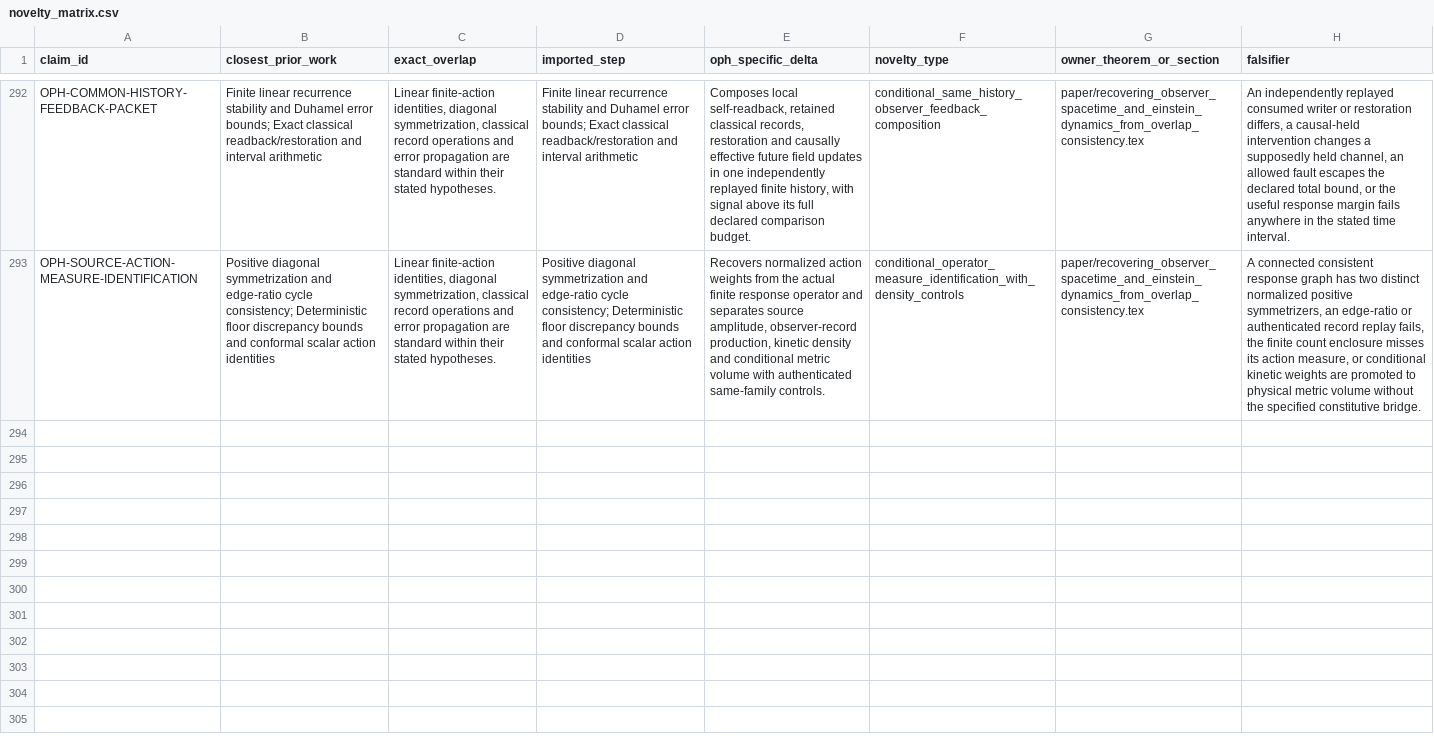
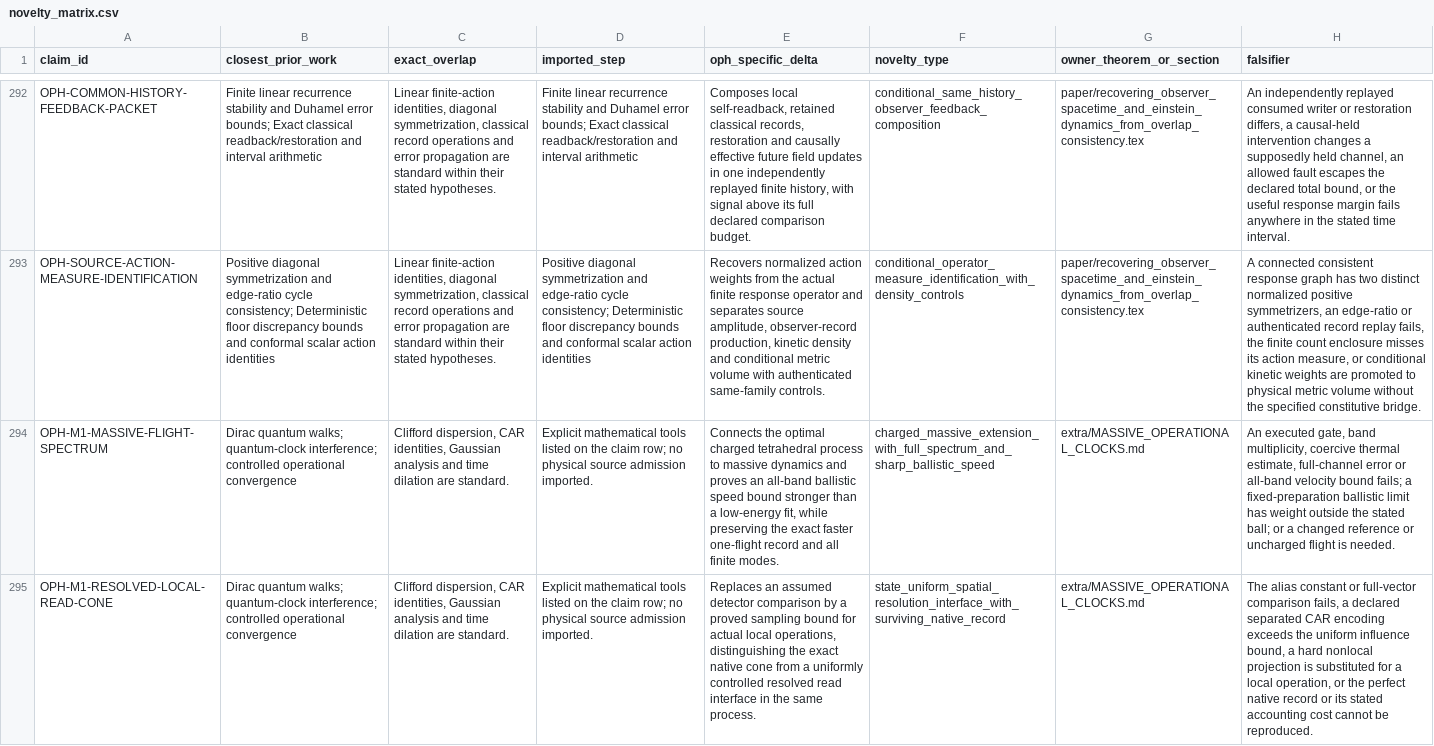
Before and after one commit to Arithmon/observer-patch-holography, a CSV file: claims/novelty_matrix.csv, drawn as a sheet; only a part is shown, gaps mark what is left out; the diff covers the shown part only; the diff names each change by its address in the sheet, - before the commit and + after, or states it on an @@ line.

Commit message:
Verify massive spectra and finite clocks with independent replay

```diff
--- a/claims/novelty_matrix.csv
+++ b/claims/novelty_matrix.csv
+row 294: OPH-M1-MASSIVE-FLIGHT-SPECTRUM | Dirac quantum walks; quantum-clock interference; controlled operational convergence | Clifford dispersion, CAR identities, Gaussian analysis and time dilation are standard. | Explicit mathematical tools listed on the claim row; no physical source admission imported. | Connects the optimal charged tetrahedral process to massive dynamics and proves an all-band ballistic speed bound stronger than a low-energy fit, while preserving the exact faster one-flight record and all finite modes. | charged_massive_extension_with_full_spectrum_and_sharp_ballistic_speed | extra/MASSIVE_OPERATIONAL_CLOCKS.md | An executed gate, band multiplicity, coercive thermal estimate, full-channel error or all-band velocity bound fails; a fixed-preparation ballistic limit has weight outside the stated ball; or a changed reference or uncharged flight is needed.
+row 295: OPH-M1-RESOLVED-LOCAL-READ-CONE | Dirac quantum walks; quantum-clock interference; controlled operational convergence | Clifford dispersion, CAR identities, Gaussian analysis and time dilation are standard. | Explicit mathematical tools listed on the claim row; no physical source admission imported. | Replaces an assumed detector comparison by a proved sampling bound for actual local operations, distinguishing the exact native cone from a uniformly controlled resolved read interface in the same process. | state_uniform_spatial_resolution_interface_with_surviving_native_record | extra/MASSIVE_OPERATIONAL_CLOCKS.md | The alias constant or full-vector comparison fails, a declared separated CAR encoding exceeds the uniform influence bound, a hard nonlocal projection is substituted for a local operation, or the perfect native record or its stated accounting cost cannot be reproduced.
```
Also changed, not shown: 1 added row elsewhere in this file, claims/falsification_matrix.csv, 14 other files.
